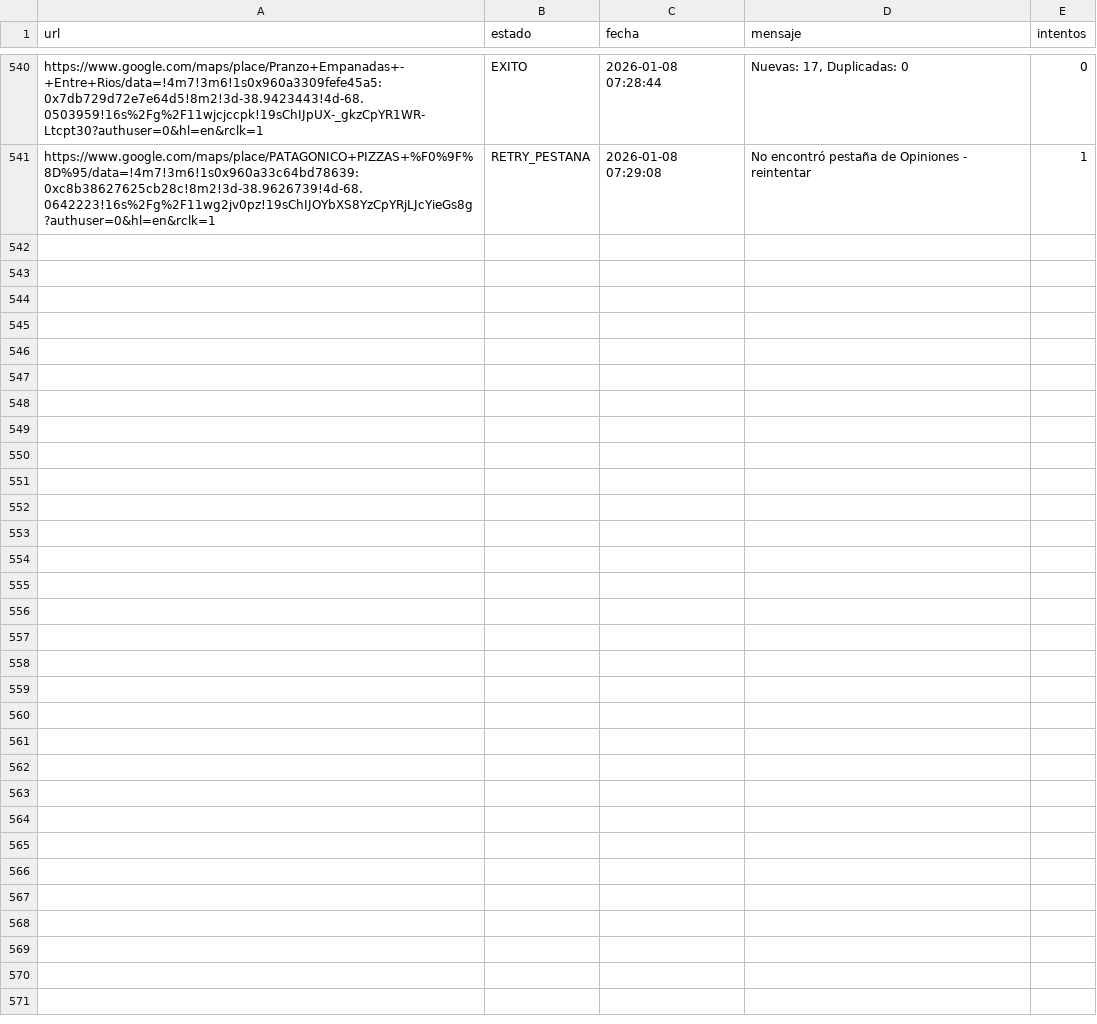
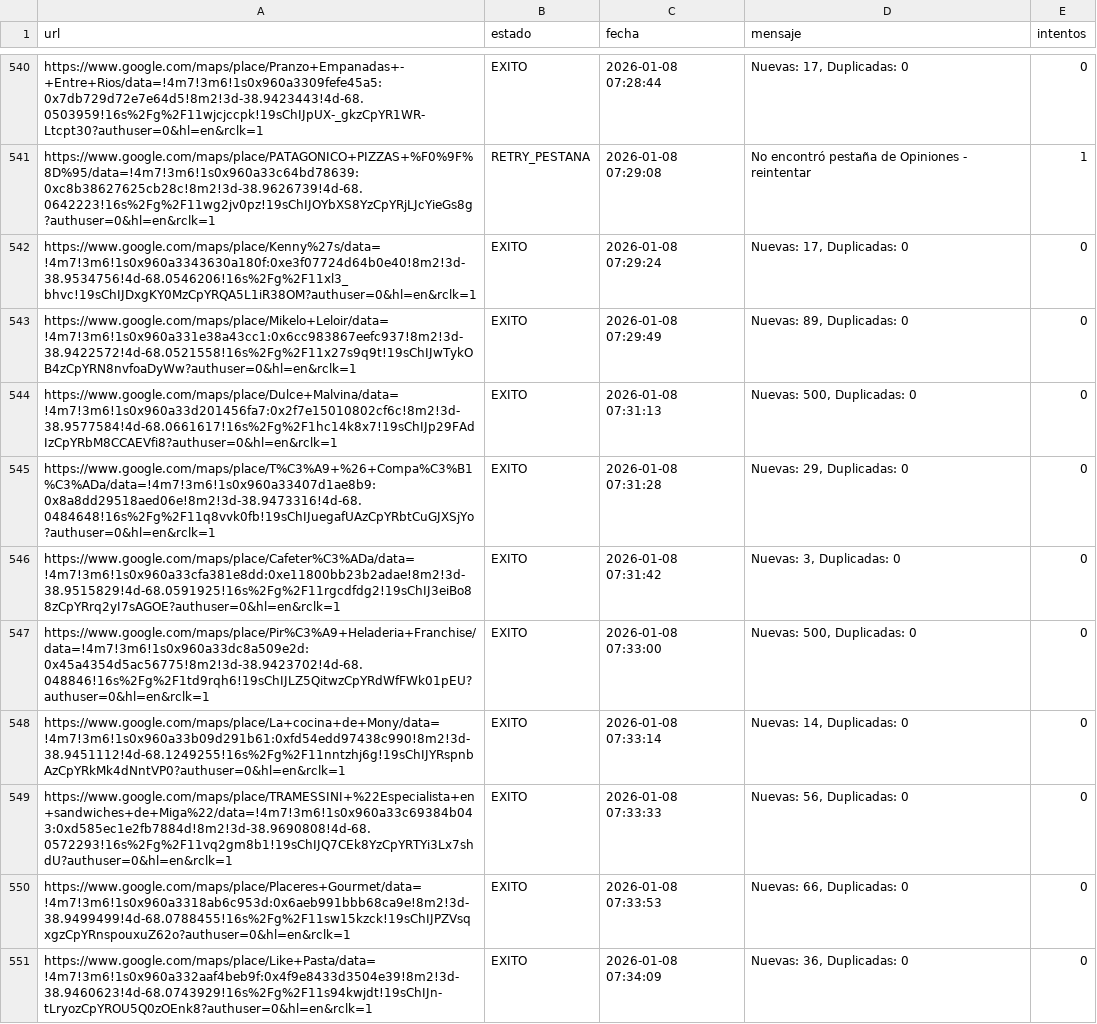
Before and after one commit to AdrianDVnqn/que-morfamos, a CSV file: data/estado_reviews.csv, drawn as a sheet; only a part is shown, gaps mark what is left out.

```diff
--- a/data/estado_reviews.csv
+++ b/data/estado_reviews.csv
@@ -541 +541,11 @@ https://www.google.com/maps/place/Pranzo+Empanadas+-+Entre+Rios/data=!4m7!3m6!1s
 https://www.google.com/maps/place/PATAGONICO+PIZZAS+%F0%9F%8D%95/data=!4m7!3m6!1s0x960a33c64bd78639:0xc8b38627625cb28c!8m2!3d-38.9626739!4d-68.0642223!16s%2Fg%2F11wg2jv0pz!19sChIJOYbXS8YzCpYRjLJcYieGs8g?authuser=0&hl=en&rclk=1,RETRY_PESTANA,2026-01-08 07:29:08,No encontró pestaña de Opiniones - reintentar,1
+https://www.google.com/maps/place/Kenny%27s/data=!4m7!3m6!1s0x960a3343630a180f:0xe3f07724d64b0e40!8m2!3d-38.9534756!4d-68.0546206!16s%2Fg%2F11xl3_bhvc!19sChIJDxgKY0MzCpYRQA5L1iR38OM?authuser=0&hl=en&rclk=1,EXITO,2026-01-08 07:29:24,"Nuevas: 17, Duplicadas: 0",0
+https://www.google.com/maps/place/Mikelo+Leloir/data=!4m7!3m6!1s0x960a331e38a43cc1:0x6cc983867eefc937!8m2!3d-38.9422572!4d-68.0521558!16s%2Fg%2F11x27s9q9t!19sChIJwTykOB4zCpYRN8nvfoaDyWw?authuser=0&hl=en&rclk=1,EXITO,2026-01-08 07:29:49,"Nuevas: 89, Duplicadas: 0",0
+https://www.google.com/maps/place/Dulce+Malvina/data=!4m7!3m6!1s0x960a33d201456fa7:0x2f7e15010802cf6c!8m2!3d-38.9577584!4d-68.0661617!16s%2Fg%2F1hc14k8x7!19sChIJp29FAdIzCpYRbM8CCAEVfi8?authuser=0&hl=en&rclk=1,EXITO,2026-01-08 07:31:13,"Nuevas: 500, Duplicadas: 0",0
+https://www.google.com/maps/place/T%C3%A9+%26+Compa%C3%B1%C3%ADa/data=!4m7!3m6!1s0x960a33407d1ae8b9:0x8a8dd29518aed06e!8m2!3d-38.9473316!4d-68.0484648!16s%2Fg%2F11q8vvk0fb!19sChIJuegafUAzCpYRbtCuGJXSjYo?authuser=0&hl=en&rclk=1,EXITO,2026-01-08 07:31:28,"Nuevas: 29, Duplicadas: 0",0
+https://www.google.com/maps/place/Cafeter%C3%ADa/data=!4m7!3m6!1s0x960a33cfa381e8dd:0xe11800bb23b2adae!8m2!3d-38.9515829!4d-68.0591925!16s%2Fg%2F11rgcdfdg2!19sChIJ3eiBo88zCpYRrq2yI7sAGOE?authuser=0&hl=en&rclk=1,EXITO,2026-01-08 07:31:42,"Nuevas: 3, Duplicadas: 0",0
+https://www.google.com/maps/place/Pir%C3%A9+Heladeria+Franchise/data=!4m7!3m6!1s0x960a33dc8a509e2d:0x45a4354d5ac56775!8m2!3d-38.9423702!4d-68.048846!16s%2Fg%2F1td9rqh6!19sChIJLZ5QitwzCpYRdWfFWk01pEU?authuser=0&hl=en&rclk=1,EXITO,2026-01-08 07:33:00,"Nuevas: 500, Duplicadas: 0",0
+https://www.google.com/maps/place/La+cocina+de+Mony/data=!4m7!3m6!1s0x960a33b09d291b61:0xfd54edd97438c990!8m2!3d-38.9451112!4d-68.1249255!16s%2Fg%2F11nntzhj6g!19sChIJYRspnbAzCpYRkMk4dNntVP0?authuser=0&hl=en&rclk=1,EXITO,2026-01-08 07:33:14,"Nuevas: 14, Duplicadas: 0",0
+https://www.google.com/maps/place/TRAMESSINI+%22Especialista+en+sandwiches+de+Miga%22/data=!4m7!3m6!1s0x960a33c69384b043:0xd585ec1e2fb7884d!8m2!3d-38.9690808!4d-68.0572293!16s%2Fg%2F11vq2gm8b1!19sChIJQ7CEk8YzCpYRTYi3Lx7shdU?authuser=0&hl=en&rclk=1,EXITO,2026-01-08 07:33:33,"Nuevas: 56, Duplicadas: 0",0
+https://www.google.com/maps/place/Placeres+Gourmet/data=!4m7!3m6!1s0x960a3318ab6c953d:0x6aeb991bbb68ca9e!8m2!3d-38.9499499!4d-68.0788455!16s%2Fg%2F11sw15kzck!19sChIJPZVsqxgzCpYRnspouxuZ62o?authuser=0&hl=en&rclk=1,EXITO,2026-01-08 07:33:53,"Nuevas: 66, Duplicadas: 0",0
+https://www.google.com/maps/place/Like+Pasta/data=!4m7!3m6!1s0x960a332aaf4beb9f:0x4f9e8433d3504e39!8m2!3d-38.9460623!4d-68.0743929!16s%2Fg%2F11s94kwjdt!19sChIJn-tLryozCpYROU5Q0zOEnk8?authuser=0&hl=en&rclk=1,EXITO,2026-01-08 07:34:09,"Nuevas: 36, Duplicadas: 0",0
```
Also changed, not shown: 1 other file.
